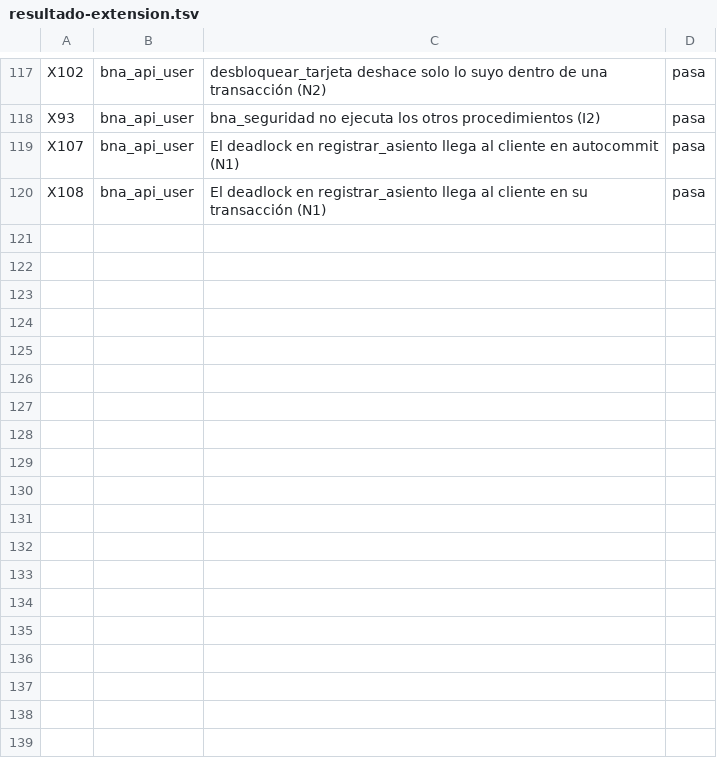
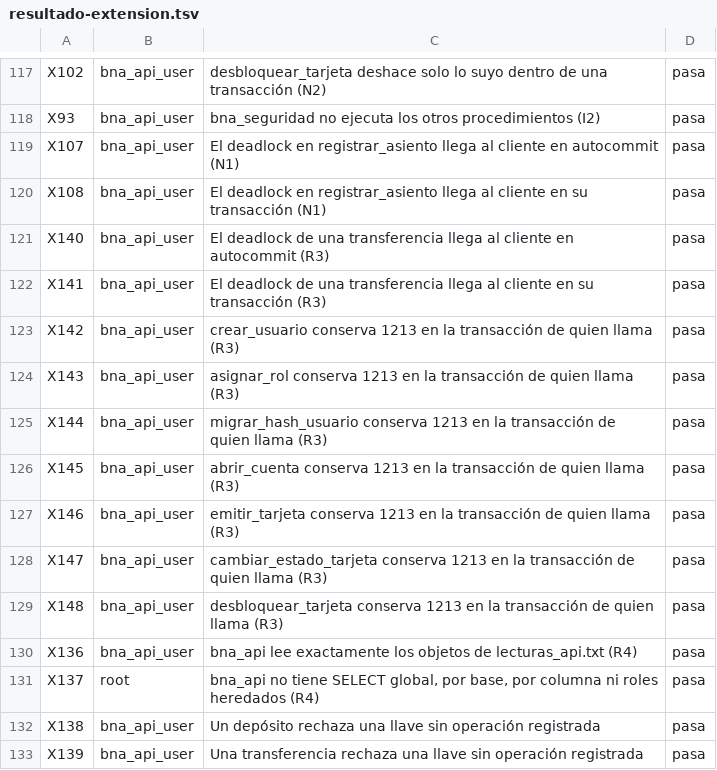
Before and after one commit to miguelpro324/bna-core-db, a TSV file: resultados/mysql/resultado-extension.tsv, drawn as a sheet; only a part is shown, gaps mark what is left out.

```diff
--- a/resultados/mysql/resultado-extension.tsv
+++ b/resultados/mysql/resultado-extension.tsv
@@ -120 +120,14 @@ X107	bna_api_user	El deadlock en registrar_asiento llega al cliente en autocommi
 X108	bna_api_user	El deadlock en registrar_asiento llega al cliente en su transacción (N1)	pasa
+X140	bna_api_user	El deadlock de una transferencia llega al cliente en autocommit (R3)	pasa
+X141	bna_api_user	El deadlock de una transferencia llega al cliente en su transacción (R3)	pasa
+X142	bna_api_user	crear_usuario conserva 1213 en la transacción de quien llama (R3)	pasa
+X143	bna_api_user	asignar_rol conserva 1213 en la transacción de quien llama (R3)	pasa
+X144	bna_api_user	migrar_hash_usuario conserva 1213 en la transacción de quien llama (R3)	pasa
+X145	bna_api_user	abrir_cuenta conserva 1213 en la transacción de quien llama (R3)	pasa
+X146	bna_api_user	emitir_tarjeta conserva 1213 en la transacción de quien llama (R3)	pasa
+X147	bna_api_user	cambiar_estado_tarjeta conserva 1213 en la transacción de quien llama (R3)	pasa
+X148	bna_api_user	desbloquear_tarjeta conserva 1213 en la transacción de quien llama (R3)	pasa
+X136	bna_api_user	bna_api lee exactamente los objetos de lecturas_api.txt (R4)	pasa
+X137	root	bna_api no tiene SELECT global, por base, por columna ni roles heredados (R4)	pasa
+X138	bna_api_user	Un depósito rechaza una llave sin operación registrada	pasa
+X139	bna_api_user	Una transferencia rechaza una llave sin operación registrada	pasa
```
Also changed, not shown: resultados/trazabilidad.csv, 4 other files.
